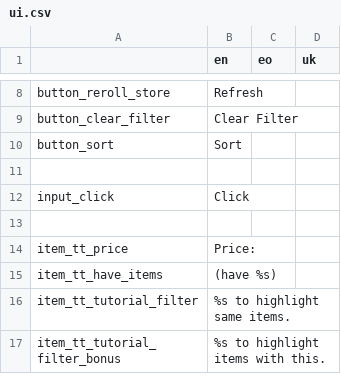
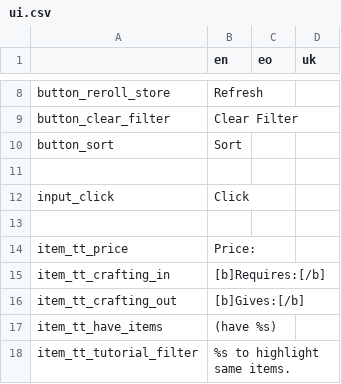
Before and after one commit to don-tnowe/godot-wyvernbox-inventory, a CSV file: example/translation/ui.csv, drawn as a sheet; only a part is shown, gaps mark what is left out; the shorter side is filled out with more unchanged rows; the diff names each change by its address in the sheet, - before the commit and + after, or states it on an @@ line.

```diff
--- a/example/translation/ui.csv
+++ b/example/translation/ui.csv
+row 15: item_tt_crafting_in | [b]Requires:[/b]
+row 16: item_tt_crafting_out | [b]Gives:[/b]
```
Also changed, not shown: example/translation/items.csv, 49 other files.
